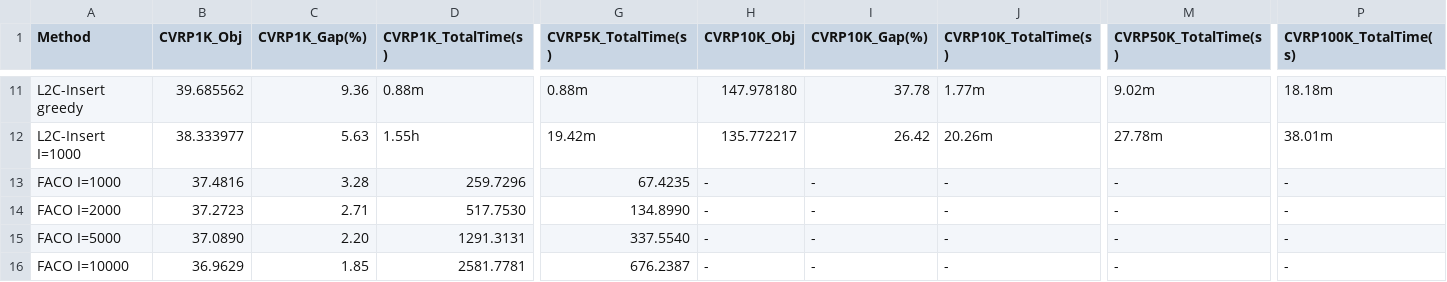
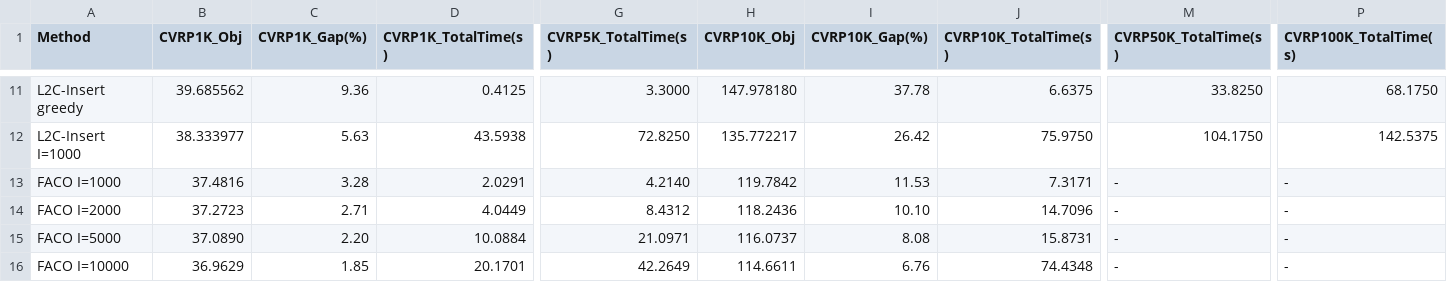
Before and after one commit to shoraaa/DyNACO, a CSV file: result_cvrp.csv, drawn as a sheet; only a part is shown, gaps mark what is left out; the diff covers the shown part only; the diff names each change by its address in the sheet, - before the commit and + after, or states it on an @@ line.

```diff
--- a/result_cvrp.csv
+++ b/result_cvrp.csv
-D11 (CVRP1K_TotalTime(s)): 0.88m
+D11 (CVRP1K_TotalTime(s)): 0.4125
-G11 (CVRP5K_TotalTime(s)): 0.88m
+G11 (CVRP5K_TotalTime(s)): 3.3000
-J11 (CVRP10K_TotalTime(s)): 1.77m
+J11 (CVRP10K_TotalTime(s)): 6.6375
-M11 (CVRP50K_TotalTime(s)): 9.02m
+M11 (CVRP50K_TotalTime(s)): 33.8250
-P11 (CVRP100K_TotalTime(s)): 18.18m
+P11 (CVRP100K_TotalTime(s)): 68.1750
-D12 (CVRP1K_TotalTime(s)): 1.55h
+D12 (CVRP1K_TotalTime(s)): 43.5938
-G12 (CVRP5K_TotalTime(s)): 19.42m
+G12 (CVRP5K_TotalTime(s)): 72.8250
-J12 (CVRP10K_TotalTime(s)): 20.26m
+J12 (CVRP10K_TotalTime(s)): 75.9750
-M12 (CVRP50K_TotalTime(s)): 27.78m
+M12 (CVRP50K_TotalTime(s)): 104.1750
-P12 (CVRP100K_TotalTime(s)): 38.01m
+P12 (CVRP100K_TotalTime(s)): 142.5375
-D13 (CVRP1K_TotalTime(s)): 259.7296
+D13 (CVRP1K_TotalTime(s)): 2.0291
-G13 (CVRP5K_TotalTime(s)): 67.4235
+G13 (CVRP5K_TotalTime(s)): 4.2140
-H13 (CVRP10K_Obj): -
+H13 (CVRP10K_Obj): 119.7842
-I13 (CVRP10K_Gap(%)): -
+I13 (CVRP10K_Gap(%)): 11.53
-J13 (CVRP10K_TotalTime(s)): -
+J13 (CVRP10K_TotalTime(s)): 7.3171
-D14 (CVRP1K_TotalTime(s)): 517.7530
+D14 (CVRP1K_TotalTime(s)): 4.0449
-G14 (CVRP5K_TotalTime(s)): 134.8990
+G14 (CVRP5K_TotalTime(s)): 8.4312
-H14 (CVRP10K_Obj): -
+H14 (CVRP10K_Obj): 118.2436
-I14 (CVRP10K_Gap(%)): -
+I14 (CVRP10K_Gap(%)): 10.10
-J14 (CVRP10K_TotalTime(s)): -
+J14 (CVRP10K_TotalTime(s)): 14.7096
-D15 (CVRP1K_TotalTime(s)): 1291.3131
+D15 (CVRP1K_TotalTime(s)): 10.0884
-G15 (CVRP5K_TotalTime(s)): 337.5540
+G15 (CVRP5K_TotalTime(s)): 21.0971
-H15 (CVRP10K_Obj): -
+H15 (CVRP10K_Obj): 116.0737
-I15 (CVRP10K_Gap(%)): -
+I15 (CVRP10K_Gap(%)): 8.08
-J15 (CVRP10K_TotalTime(s)): -
+J15 (CVRP10K_TotalTime(s)): 15.8731
-D16 (CVRP1K_TotalTime(s)): 2581.7781
+D16 (CVRP1K_TotalTime(s)): 20.1701
-G16 (CVRP5K_TotalTime(s)): 676.2387
+G16 (CVRP5K_TotalTime(s)): 42.2649
-H16 (CVRP10K_Obj): -
+H16 (CVRP10K_Obj): 114.6611
-I16 (CVRP10K_Gap(%)): -
+I16 (CVRP10K_Gap(%)): 6.76
-J16 (CVRP10K_TotalTime(s)): -
+J16 (CVRP10K_TotalTime(s)): 74.4348
```
Also changed, not shown: 49 edited cells elsewhere in this file, results.csv, 6 other files.
